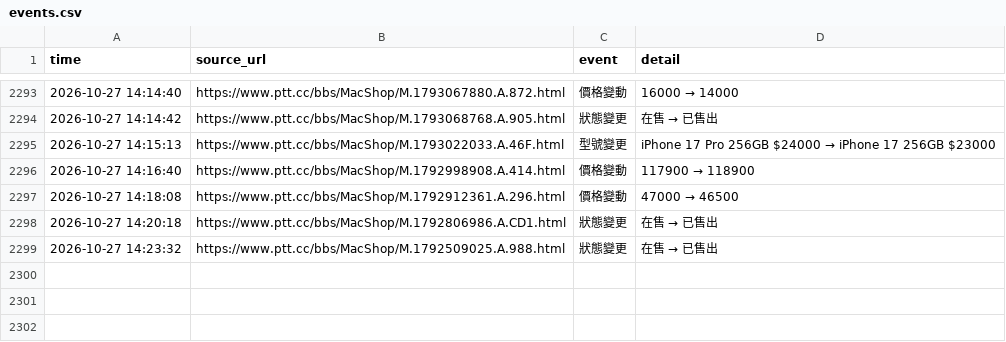
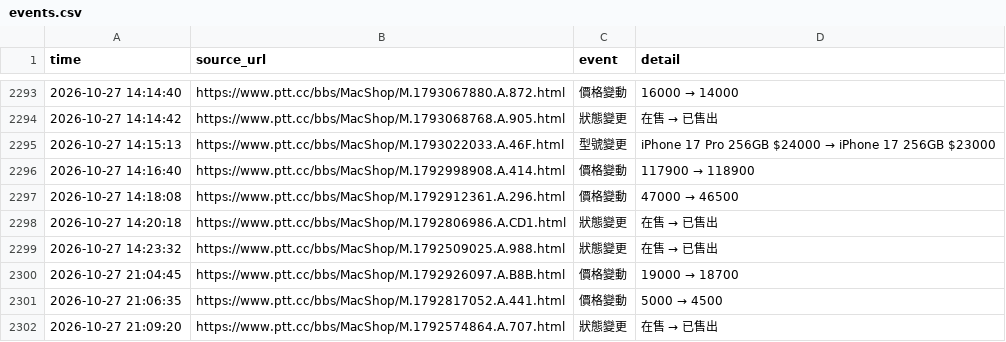
Before and after one commit to iPliny/ptt-iphone-tracker, a CSV file: data/events.csv, drawn as a sheet; only a part is shown, gaps mark what is left out; the diff names each change by its address in the sheet, - before the commit and + after, or states it on an @@ line.

```diff
--- a/data/events.csv
+++ b/data/events.csv
+row 2300: 2026-10-27 21:04:45 | https://www.ptt.cc/bbs/MacShop/M.1792926097.A.B8B.html | 價格變動 | 19000 → 18700
+row 2301: 2026-10-27 21:06:35 | https://www.ptt.cc/bbs/MacShop/M.1792817052.A.441.html | 價格變動 | 5000 → 4500
+row 2302: 2026-10-27 21:09:20 | https://www.ptt.cc/bbs/MacShop/M.1792574864.A.707.html | 狀態變更 | 在售 → 已售出
```
Also changed, not shown: data/listings.csv, data/market_summary.csv, 1 other file.
